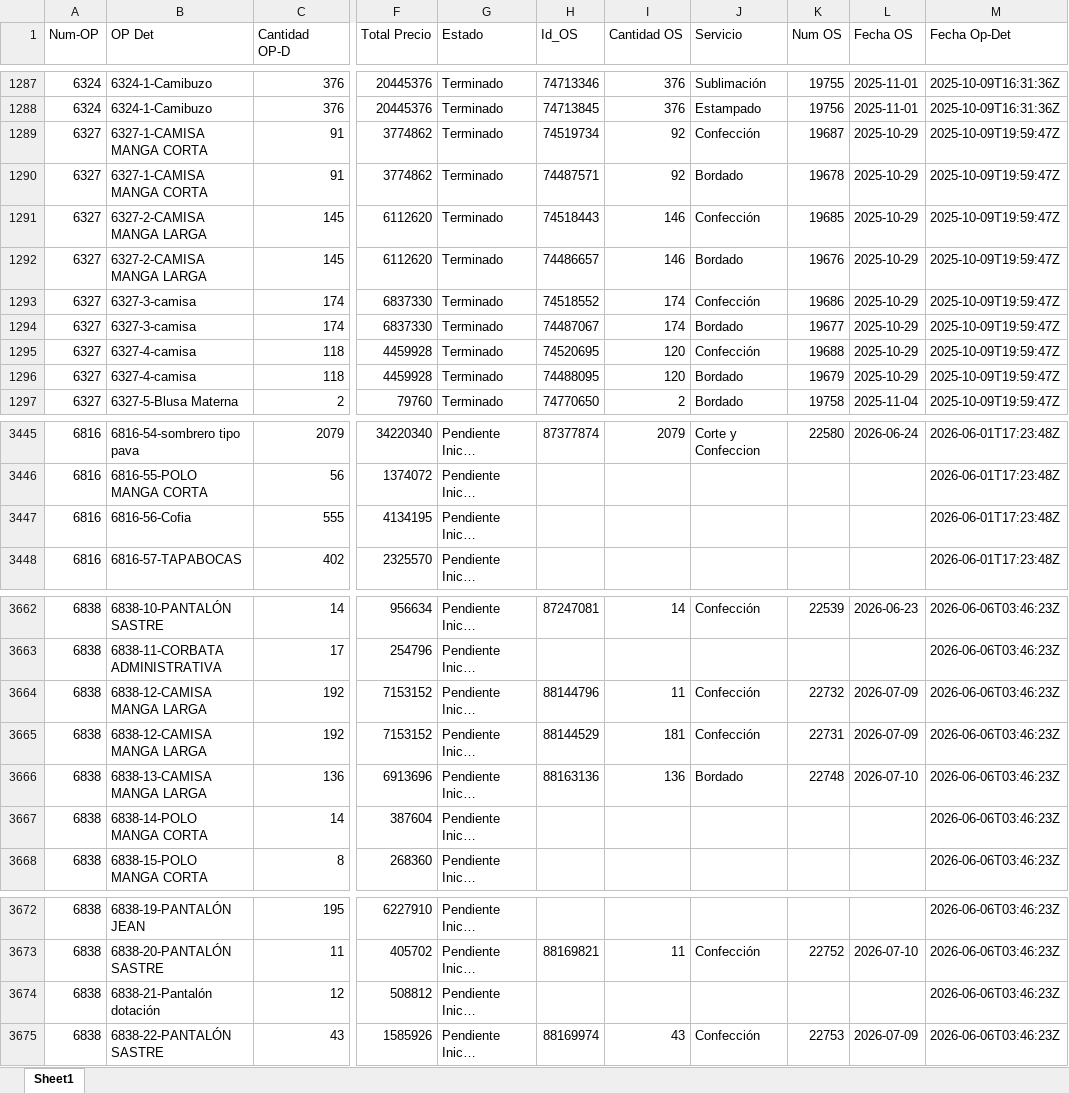
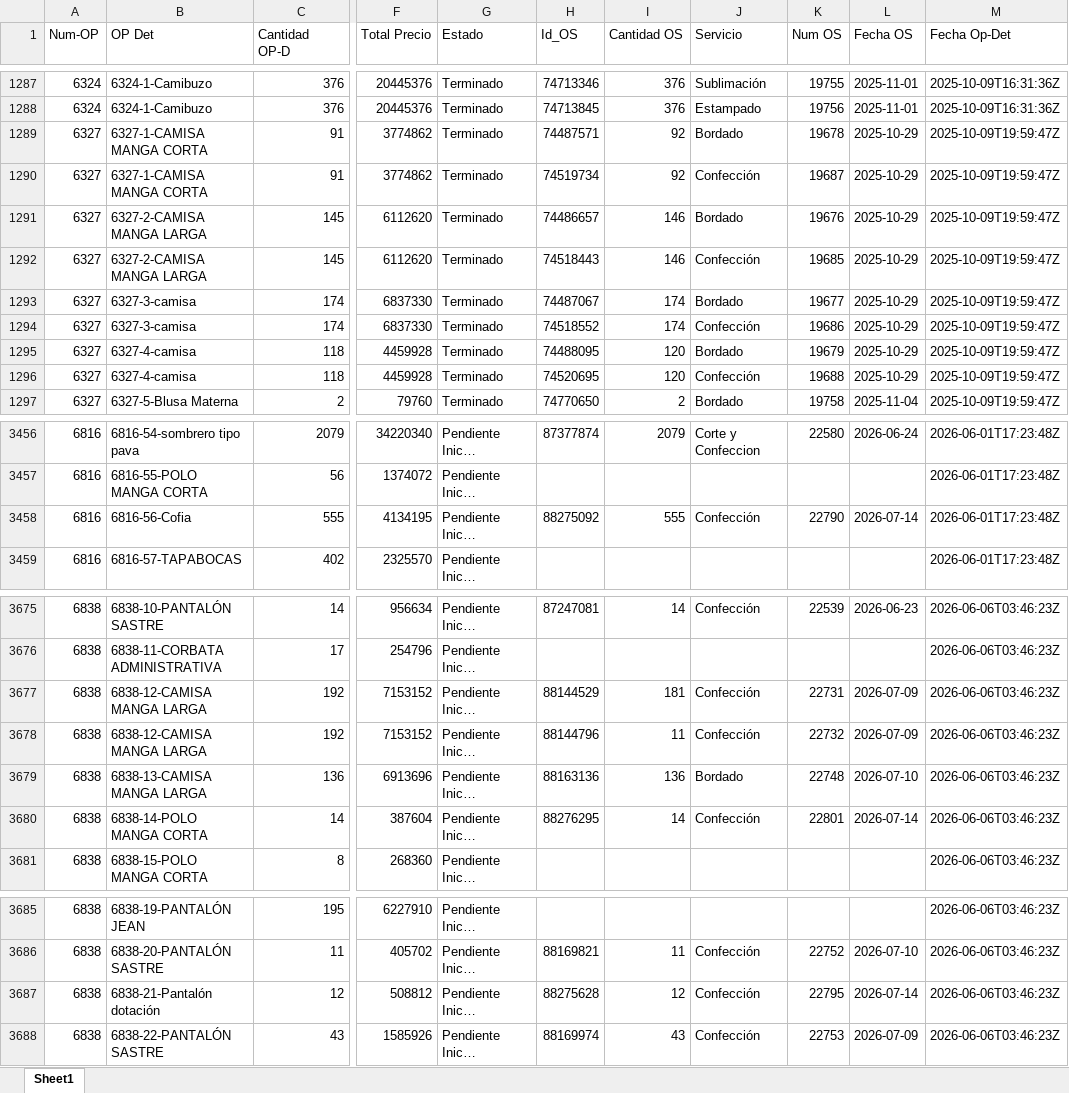
Before and after one commit to LalaSolarteW/actualizacion-ops-produccion, an Excel workbook: op_det_os.xlsx, sheet Sheet1, drawn as a sheet; only a part is shown, gaps mark what is left out; long unchanged cells end in …; values as stored, in another font and other column widths than the file's, no borders; addresses are those after the commit; the diff covers the shown part only; the diff names each change by its address in the sheet, - before the commit and + after, or states it on an @@ line.

```diff
--- a/op_det_os.xlsx (sheet Sheet1)
+++ b/op_det_os.xlsx (sheet Sheet1)
@@ row 1289 moved to row 1290: 6327 @@
@@ row 1291 moved to row 1292: 6327 @@
@@ row 1293 moved to row 1294: 6327 @@
@@ row 1295 moved to row 1296: 6327 @@
-H3458 (Id_OS): (empty)
+H3458 (Id_OS): 88275092
-I3458 (Cantidad OS): (empty)
+I3458 (Cantidad OS): 555
-J3458 (Servicio): (empty)
+J3458 (Servicio): Confección
-K3458 (Num OS): (empty)
+K3458 (Num OS): 22790
-L3458 (Fecha OS): (empty)
+L3458 (Fecha OS): 2026-07-14
@@ row 3664 moved to row 3678: 6838 @@
-H3680 (Id_OS): (empty)
+H3680 (Id_OS): 88276295
-I3680 (Cantidad OS): (empty)
+I3680 (Cantidad OS): 14
-J3680 (Servicio): (empty)
+J3680 (Servicio): Confección
-K3680 (Num OS): (empty)
+K3680 (Num OS): 22801
-L3680 (Fecha OS): (empty)
+L3680 (Fecha OS): 2026-07-14
-H3687 (Id_OS): (empty)
+H3687 (Id_OS): 88275628
-I3687 (Cantidad OS): (empty)
+I3687 (Cantidad OS): 12
-J3687 (Servicio): (empty)
+J3687 (Servicio): Confección
-K3687 (Num OS): (empty)
+K3687 (Num OS): 22795
-L3687 (Fecha OS): (empty)
+L3687 (Fecha OS): 2026-07-14
```
Also changed, not shown: 23 added rows, 3 removed rows, 72 moved rows and 44 edited cells elsewhere in this sheet, op_det_completo.xlsx.
